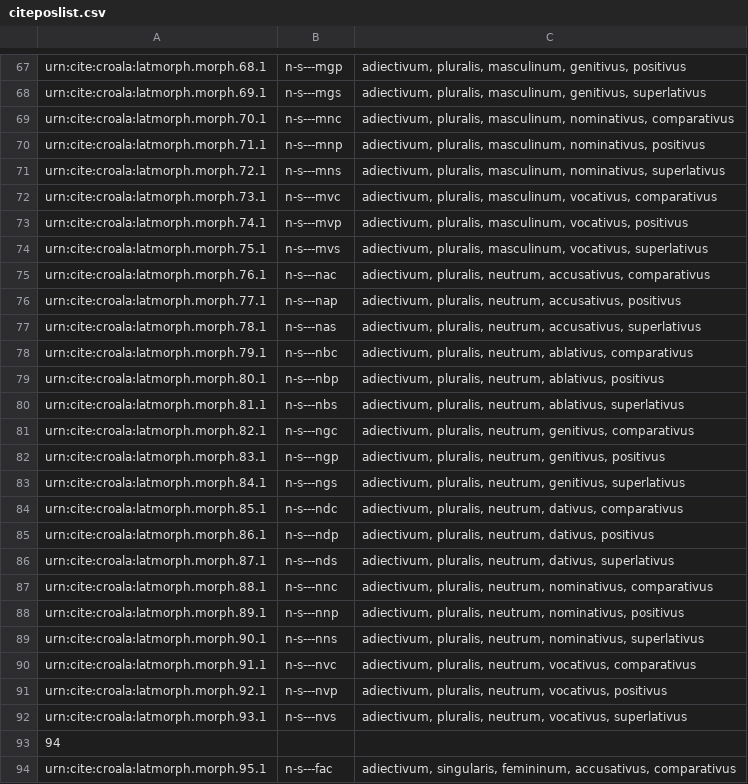
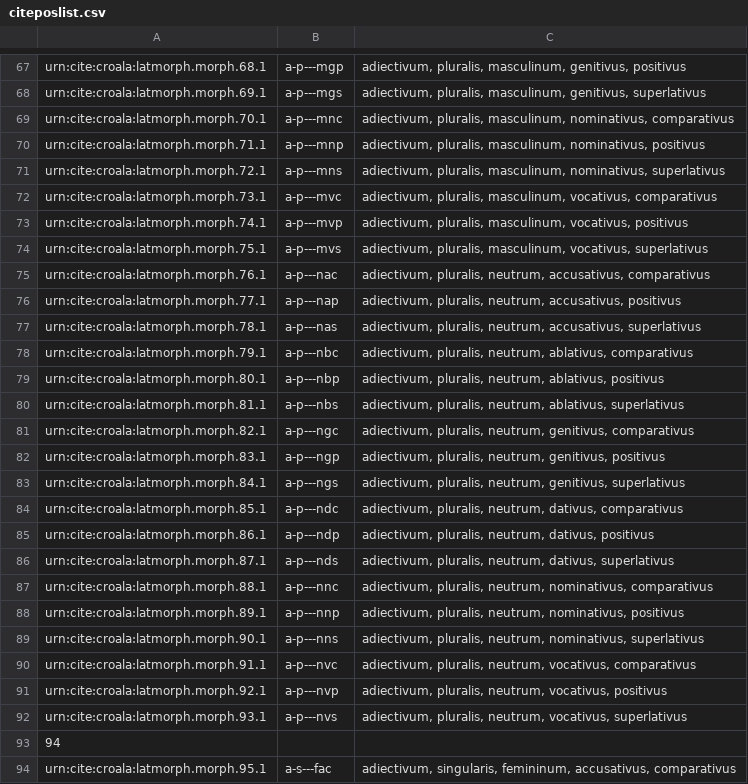
Before and after one commit to nevenjovanovic/croala-pelagios, a CSV file: csv/citeposlist.csv, drawn as a sheet; only a part is shown, gaps mark what is left out; the diff covers the shown part only; the diff names each change by its address in the sheet, - before the commit and + after, or states it on an @@ line.

```diff
--- a/csv/citeposlist.csv
+++ b/csv/citeposlist.csv
-B67: n-s---mgp
+B67: a-p---mgp
-B68: n-s---mgs
+B68: a-p---mgs
-B69: n-s---mnc
+B69: a-p---mnc
-B70: n-s---mnp
+B70: a-p---mnp
-B71: n-s---mns
+B71: a-p---mns
-B72: n-s---mvc
+B72: a-p---mvc
-B73: n-s---mvp
+B73: a-p---mvp
-B74: n-s---mvs
+B74: a-p---mvs
-B75: n-s---nac
+B75: a-p---nac
-B76: n-s---nap
+B76: a-p---nap
-B77: n-s---nas
+B77: a-p---nas
-B78: n-s---nbc
+B78: a-p---nbc
-B79: n-s---nbp
+B79: a-p---nbp
-B80: n-s---nbs
+B80: a-p---nbs
-B81: n-s---ngc
+B81: a-p---ngc
-B82: n-s---ngp
+B82: a-p---ngp
-B83: n-s---ngs
+B83: a-p---ngs
-B84: n-s---ndc
+B84: a-p---ndc
-B85: n-s---ndp
+B85: a-p---ndp
-B86: n-s---nds
+B86: a-p---nds
-B87: n-s---nnc
+B87: a-p---nnc
-B88: n-s---nnp
+B88: a-p---nnp
-B89: n-s---nns
+B89: a-p---nns
-B90: n-s---nvc
+B90: a-p---nvc
-B91: n-s---nvp
+B91: a-p---nvp
-B92: n-s---nvs
+B92: a-p---nvs
-B94: n-s---fac
+B94: a-s---fac
```
Also changed, not shown: 81 edited cells elsewhere in this file.
